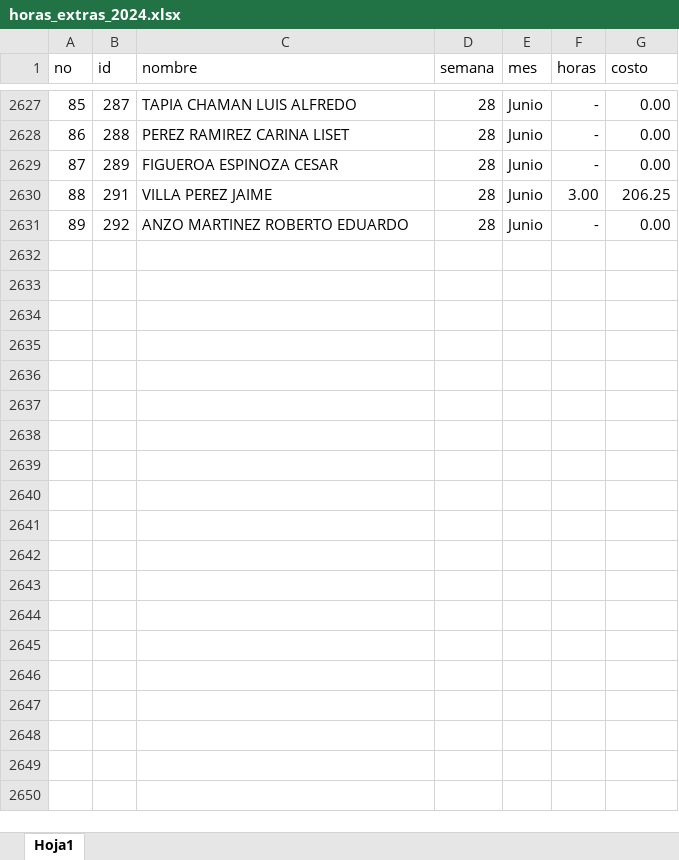
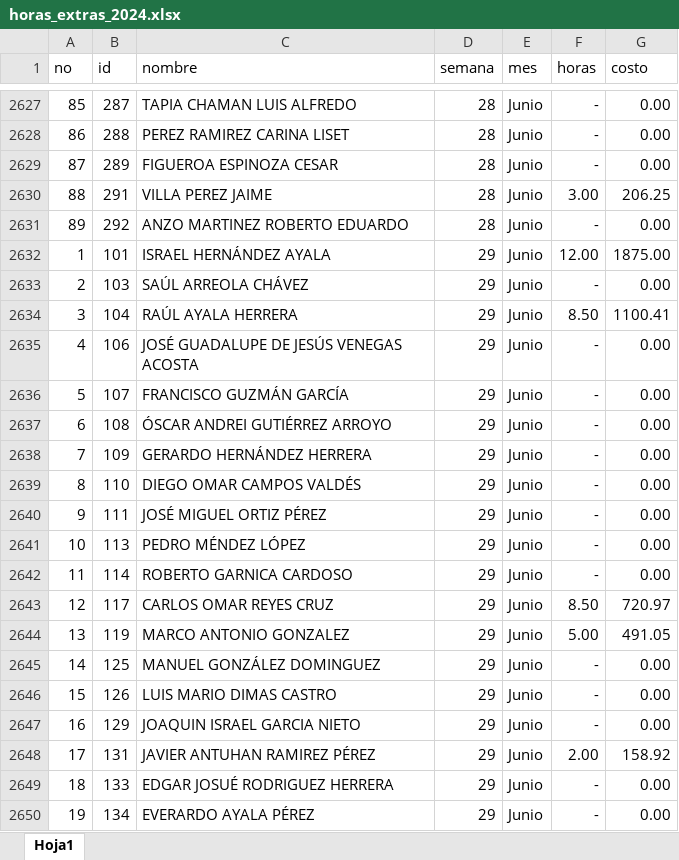
Before and after one commit to FerUlaje/Pruebas-Boton, an Excel workbook: datasets/horas_extras_2024.xlsx, sheet Hoja1, drawn as a sheet; only a part is shown, gaps mark what is left out; values as stored, in another font and other column widths than the file's, no borders; table styles not drawn; the diff covers the shown part only; the diff names each change by its address in the sheet, - before the commit and + after, or states it on an @@ line.

Commit message:
Hrs Extras Sem 29

```diff
--- a/datasets/horas_extras_2024.xlsx (sheet Hoja1)
+++ b/datasets/horas_extras_2024.xlsx (sheet Hoja1)
+row 2632: 1 | 101 | ISRAEL HERNÁNDEZ AYALA | 29 | Junio | 12.00 | 1875.00
+row 2633: 2 | 103 | SAÚL ARREOLA CHÁVEZ | 29 | Junio | - | 0.00
+row 2634: 3 | 104 | RAÚL AYALA HERRERA | 29 | Junio | 8.50 | 1100.41
+row 2635: 4 | 106 | JOSÉ GUADALUPE DE JESÚS VENEGAS ACOSTA | 29 | Junio | - | 0.00
+row 2636: 5 | 107 | FRANCISCO GUZMÁN GARCÍA | 29 | Junio | - | 0.00
+row 2637: 6 | 108 | ÓSCAR ANDREI GUTIÉRREZ ARROYO | 29 | Junio | - | 0.00
+row 2638: 7 | 109 | GERARDO HERNÁNDEZ HERRERA | 29 | Junio | - | 0.00
+row 2639: 8 | 110 | DIEGO OMAR CAMPOS VALDÉS | 29 | Junio | - | 0.00
+row 2640: 9 | 111 | JOSÉ MIGUEL ORTIZ PÉREZ | 29 | Junio | - | 0.00
+row 2641: 10 | 113 | PEDRO MÉNDEZ LÓPEZ | 29 | Junio | - | 0.00
+row 2642: 11 | 114 | ROBERTO GARNICA CARDOSO | 29 | Junio | - | 0.00
+row 2643: 12 | 117 | CARLOS OMAR REYES CRUZ | 29 | Junio | 8.50 | 720.97
+row 2644: 13 | 119 | MARCO ANTONIO GONZALEZ | 29 | Junio | 5.00 | 491.05
+row 2645: 14 | 125 | MANUEL GONZÁLEZ DOMINGUEZ | 29 | Junio | - | 0.00
+row 2646: 15 | 126 | LUIS MARIO DIMAS CASTRO | 29 | Junio | - | 0.00
+row 2647: 16 | 129 | JOAQUIN ISRAEL GARCIA NIETO | 29 | Junio | - | 0.00
+row 2648: 17 | 131 | JAVIER ANTUHAN RAMIREZ PÉREZ | 29 | Junio | 2.00 | 158.92
+row 2649: 18 | 133 | EDGAR JOSUÉ RODRIGUEZ HERRERA | 29 | Junio | - | 0.00
+row 2650: 19 | 134 | EVERARDO AYALA PÉREZ | 29 | Junio | - | 0.00
```
Also changed, not shown: 68 added rows elsewhere in this sheet.
